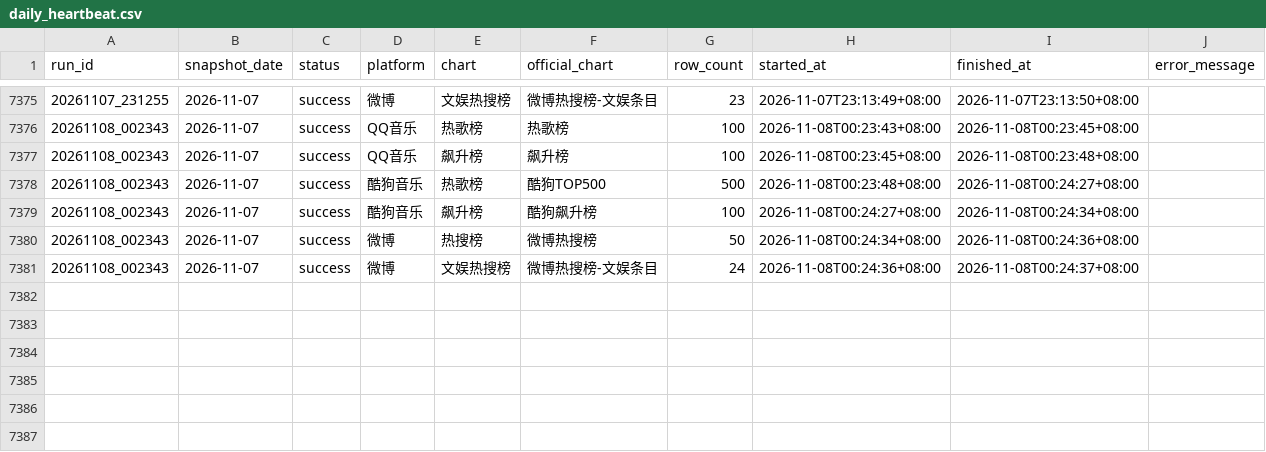
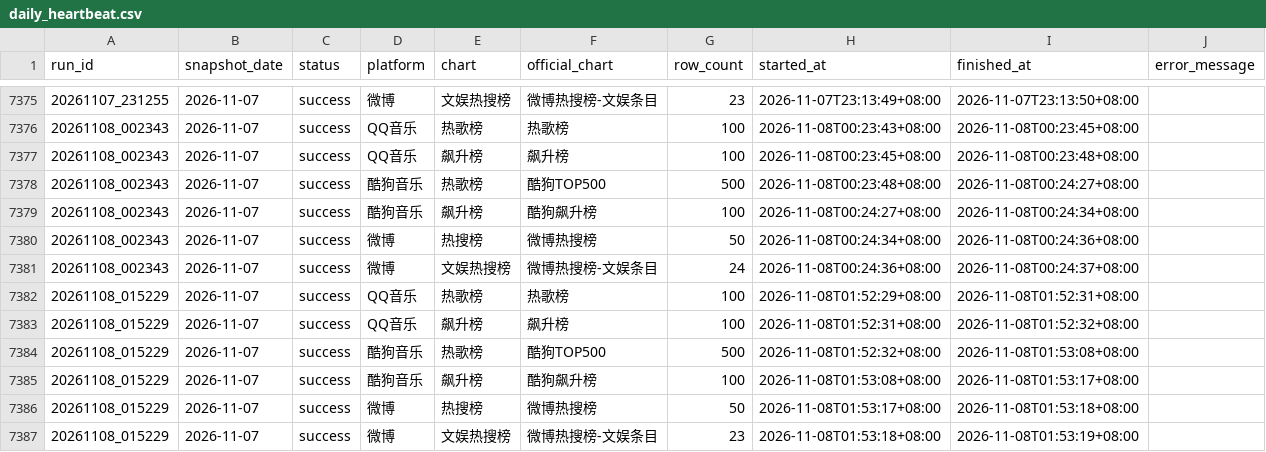
Before and after one commit to ybq-music/music-chart-heartbeat, a CSV file: data/daily_heartbeat.csv, drawn as a sheet; only a part is shown, gaps mark what is left out.

```diff
--- a/data/daily_heartbeat.csv
+++ b/data/daily_heartbeat.csv
@@ -7381 +7381,7 @@
 20261108_002343,2026-11-07,success,微博,文娱热搜榜,微博热搜榜-文娱条目,24,2026-11-08T00:24:36+08:00,2026-11-08T00:24:37+08:00,
+20261108_015229,2026-11-07,success,QQ音乐,热歌榜,热歌榜,100,2026-11-08T01:52:29+08:00,2026-11-08T01:52:31+08:00,
+20261108_015229,2026-11-07,success,QQ音乐,飙升榜,飙升榜,100,2026-11-08T01:52:31+08:00,2026-11-08T01:52:32+08:00,
+20261108_015229,2026-11-07,success,酷狗音乐,热歌榜,酷狗TOP500,500,2026-11-08T01:52:32+08:00,2026-11-08T01:53:08+08:00,
+20261108_015229,2026-11-07,success,酷狗音乐,飙升榜,酷狗飙升榜,100,2026-11-08T01:53:08+08:00,2026-11-08T01:53:17+08:00,
+20261108_015229,2026-11-07,success,微博,热搜榜,微博热搜榜,50,2026-11-08T01:53:17+08:00,2026-11-08T01:53:18+08:00,
+20261108_015229,2026-11-07,success,微博,文娱热搜榜,微博热搜榜-文娱条目,23,2026-11-08T01:53:18+08:00,2026-11-08T01:53:19+08:00,
```
